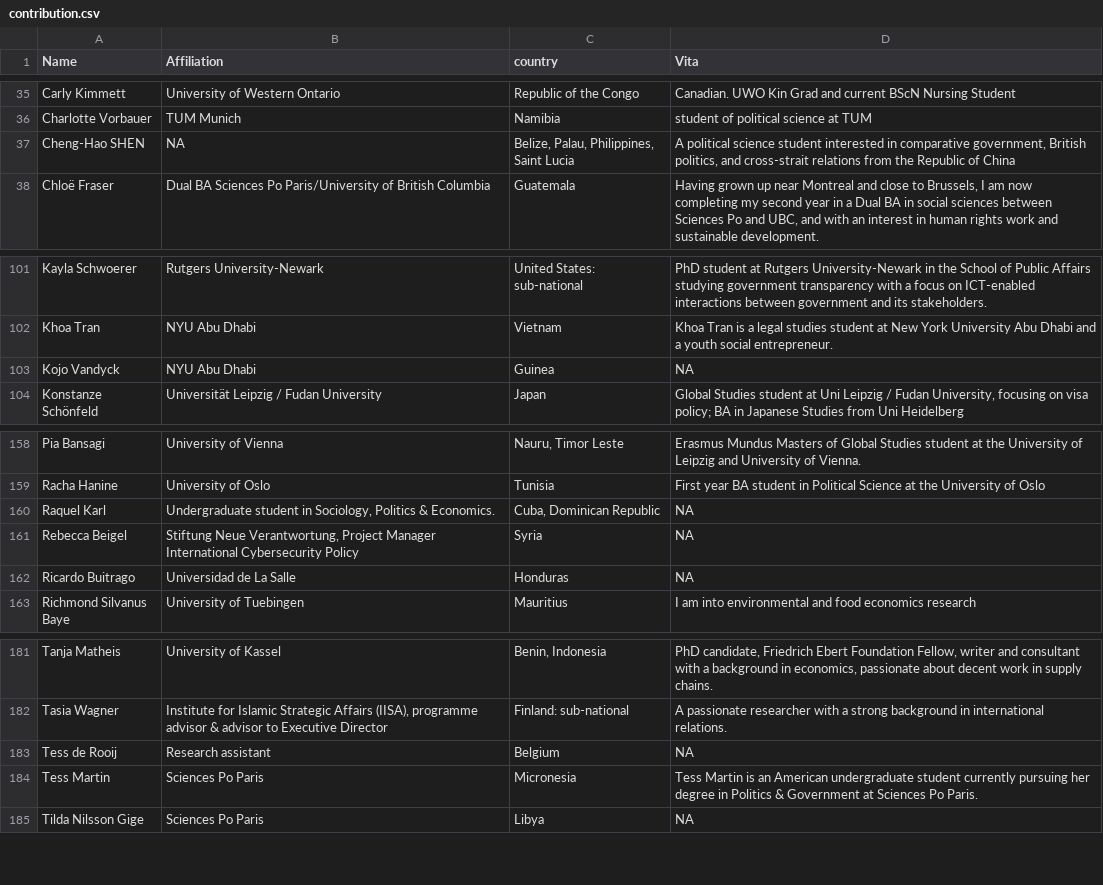
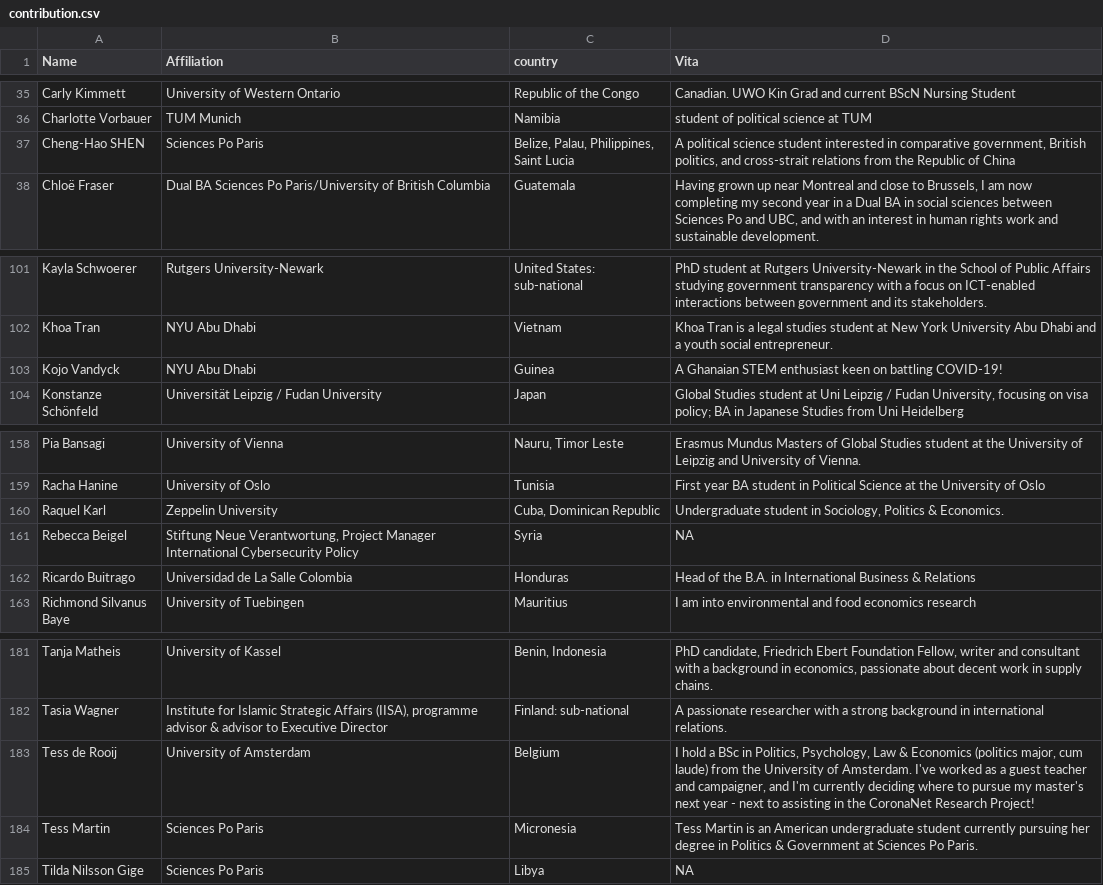
Before and after one commit to LuMesserschmidt/CoronaNet, a CSV file: data/people/contribution.csv, drawn as a sheet; only a part is shown, gaps mark what is left out.

```diff
--- a/data/people/contribution.csv
+++ b/data/people/contribution.csv
@@ -36,3 +36,3 @@ Carly Kimmett,University of Western Ontario,Republic of the Congo,Canadian. UWO
 Charlotte Vorbauer,TUM Munich,Namibia,student of political science at TUM
-Cheng-Hao SHEN,NA,"Belize, Palau, Philippines, Saint Lucia","A political science student interested in comparative government, British politics, and cross-strait relations from the Republic of China"
+Cheng-Hao SHEN,Sciences Po Paris,"Belize, Palau, Philippines, Saint Lucia","A political science student interested in comparative government, British politics, and cross-strait relations from the Republic of China"
 Chloë Fraser,Dual BA Sciences Po Paris/University of British Columbia,Guatemala,"Having grown up near Montreal and close to Brussels, I am now completing my second year in a Dual BA in social sciences between Sciences Po and UBC, and with an interest in human rights work and sustainable development."
@@ -102,3 +102,3 @@ Kayla Schwoerer,Rutgers University-Newark,United States: sub-national,PhD studen
 Khoa Tran,NYU Abu Dhabi,Vietnam,Khoa Tran is a legal studies student at New York University Abu Dhabi and a youth social entrepreneur.
-Kojo Vandyck,NYU Abu Dhabi,Guinea,NA
+Kojo Vandyck,NYU Abu Dhabi,Guinea,A Ghanaian STEM enthusiast keen on battling COVID-19!
 Konstanze Schönfeld,Universität Leipzig / Fudan University,Japan,"Global Studies student at Uni Leipzig / Fudan University, focusing on visa policy; BA in Japanese Studies from Uni Heidelberg"
@@ -159,5 +159,5 @@ Pia Bansagi,University of Vienna,"Nauru, Timor Leste",Erasmus Mundus Masters of
 Racha Hanine,University of Oslo,Tunisia,First year BA student in Political Science at the University of Oslo
-Raquel Karl,"Undergraduate student in Sociology, Politics & Economics.","Cuba, Dominican Republic",NA
+Raquel Karl,Zeppelin University,"Cuba, Dominican Republic","Undergraduate student in Sociology, Politics & Economics."
 Rebecca Beigel,"Stiftung Neue Verantwortung, Project Manager International Cybersecurity Policy",Syria,NA
-Ricardo Buitrago,Universidad de La Salle,Honduras,NA
+Ricardo Buitrago,Universidad de La Salle Colombia,Honduras,Head of the B.A. in International Business & Relations
 Richmond Silvanus Baye,University of Tuebingen,Mauritius,I am into environmental and food economics research
@@ -182,3 +182,3 @@ Tanja Matheis,University of Kassel,"Benin, Indonesia","PhD candidate, Friedrich
 Tasia Wagner," Institute for Islamic Strategic Affairs (IISA),  programme advisor & advisor to Executive Director",Finland: sub-national,A passionate researcher with a strong background in international relations.
-Tess de Rooij,Research assistant,Belgium,NA
+Tess de Rooij,University of Amsterdam,Belgium,"I hold a BSc in Politics, Psychology, Law & Economics (politics major, cum laude) from the University of Amsterdam. I've worked as a guest teacher and campaigner, and I'm currently deciding where to pursue my master's next year - next to assisting in the CoronaNet Research Project!"
 Tess Martin,Sciences Po Paris,Micronesia,Tess Martin is an American undergraduate student currently pursuing her degree in Politics & Government at Sciences Po Paris.
```
Also changed, not shown: docs/data/people/contribution.csv, 13 other files.
